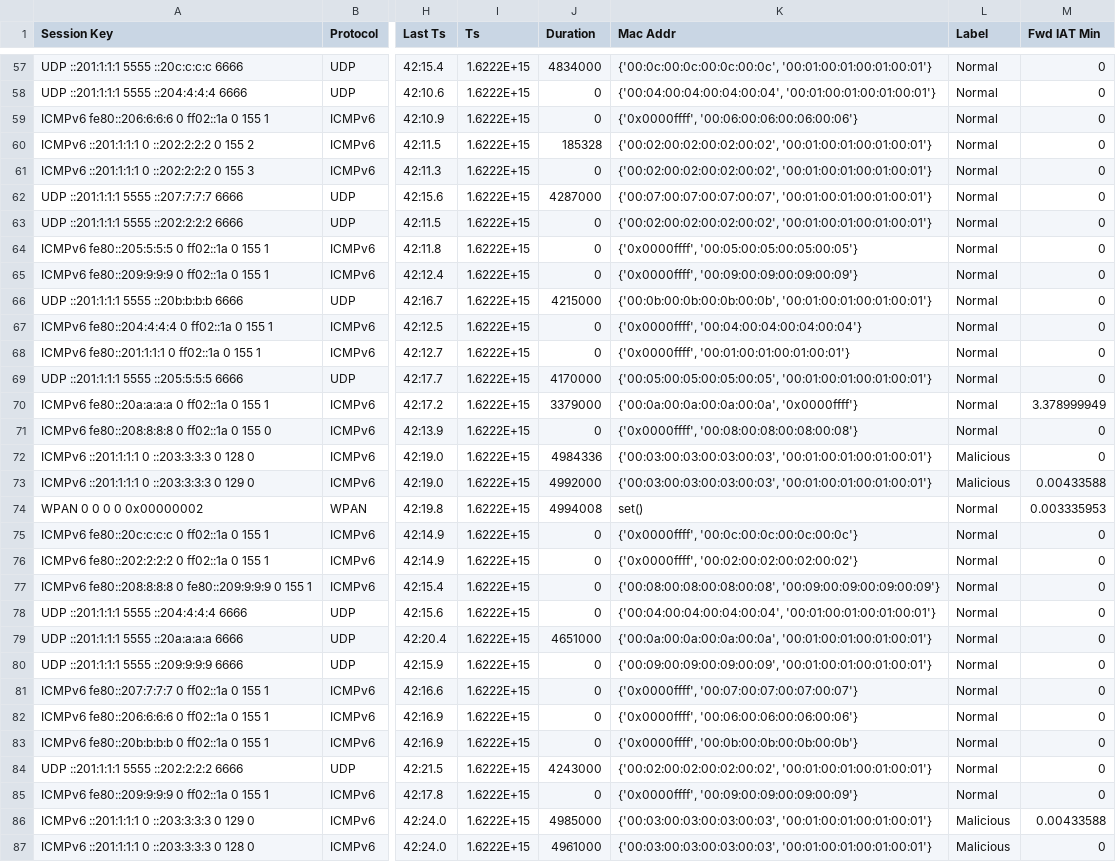
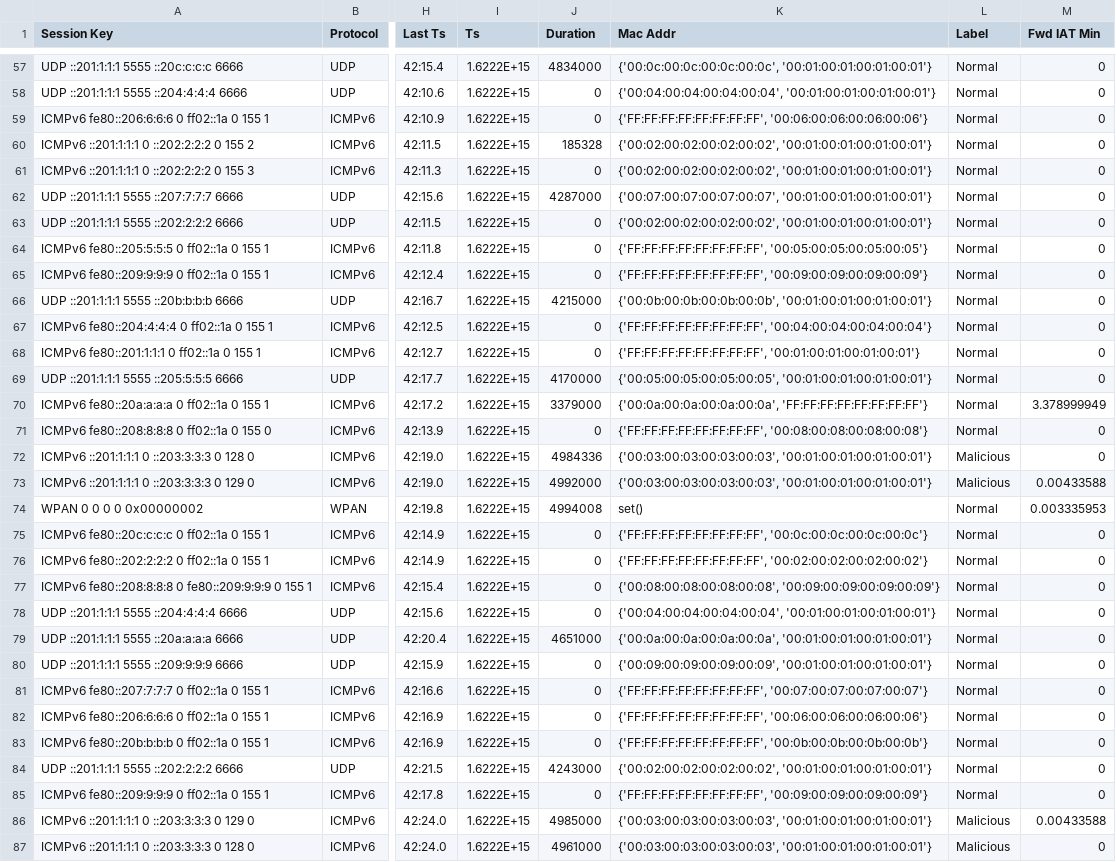
Before and after one commit to OMGhozlan/CoojaBooja, a CSV file: a2-sensor-atk/output_pcap/a2_3_labeled.csv, drawn as a sheet; only a part is shown, gaps mark what is left out; the diff covers the shown part only; the diff names each change by its address in the sheet, - before the commit and + after, or states it on an @@ line.

```diff
--- a/a2-sensor-atk/output_pcap/a2_3_labeled.csv
+++ b/a2-sensor-atk/output_pcap/a2_3_labeled.csv
-K59 (Mac Addr): {'0x0000ffff', '00:06:00:06:00:06:00:06'}
+K59 (Mac Addr): {'FF:FF:FF:FF:FF:FF:FF:FF', '00:06:00:06:00:06:00:06'}
-K64 (Mac Addr): {'0x0000ffff', '00:05:00:05:00:05:00:05'}
+K64 (Mac Addr): {'FF:FF:FF:FF:FF:FF:FF:FF', '00:05:00:05:00:05:00:05'}
-K65 (Mac Addr): {'0x0000ffff', '00:09:00:09:00:09:00:09'}
+K65 (Mac Addr): {'FF:FF:FF:FF:FF:FF:FF:FF', '00:09:00:09:00:09:00:09'}
-K67 (Mac Addr): {'0x0000ffff', '00:04:00:04:00:04:00:04'}
+K67 (Mac Addr): {'FF:FF:FF:FF:FF:FF:FF:FF', '00:04:00:04:00:04:00:04'}
-K68 (Mac Addr): {'0x0000ffff', '00:01:00:01:00:01:00:01'}
+K68 (Mac Addr): {'FF:FF:FF:FF:FF:FF:FF:FF', '00:01:00:01:00:01:00:01'}
-K70 (Mac Addr): {'00:0a:00:0a:00:0a:00:0a', '0x0000ffff'}
+K70 (Mac Addr): {'00:0a:00:0a:00:0a:00:0a', 'FF:FF:FF:FF:FF:FF:FF:FF'}
-K71 (Mac Addr): {'0x0000ffff', '00:08:00:08:00:08:00:08'}
+K71 (Mac Addr): {'FF:FF:FF:FF:FF:FF:FF:FF', '00:08:00:08:00:08:00:08'}
-K75 (Mac Addr): {'0x0000ffff', '00:0c:00:0c:00:0c:00:0c'}
+K75 (Mac Addr): {'FF:FF:FF:FF:FF:FF:FF:FF', '00:0c:00:0c:00:0c:00:0c'}
-K76 (Mac Addr): {'0x0000ffff', '00:02:00:02:00:02:00:02'}
+K76 (Mac Addr): {'FF:FF:FF:FF:FF:FF:FF:FF', '00:02:00:02:00:02:00:02'}
-K81 (Mac Addr): {'0x0000ffff', '00:07:00:07:00:07:00:07'}
+K81 (Mac Addr): {'FF:FF:FF:FF:FF:FF:FF:FF', '00:07:00:07:00:07:00:07'}
-K82 (Mac Addr): {'0x0000ffff', '00:06:00:06:00:06:00:06'}
+K82 (Mac Addr): {'FF:FF:FF:FF:FF:FF:FF:FF', '00:06:00:06:00:06:00:06'}
-K83 (Mac Addr): {'0x0000ffff', '00:0b:00:0b:00:0b:00:0b'}
+K83 (Mac Addr): {'FF:FF:FF:FF:FF:FF:FF:FF', '00:0b:00:0b:00:0b:00:0b'}
-K85 (Mac Addr): {'0x0000ffff', '00:09:00:09:00:09:00:09'}
+K85 (Mac Addr): {'FF:FF:FF:FF:FF:FF:FF:FF', '00:09:00:09:00:09:00:09'}
```
Also changed, not shown: 66 edited cells elsewhere in this file, a2-sensor-atk/output_pcap/a2_2_labeled.csv, 6 other files.
